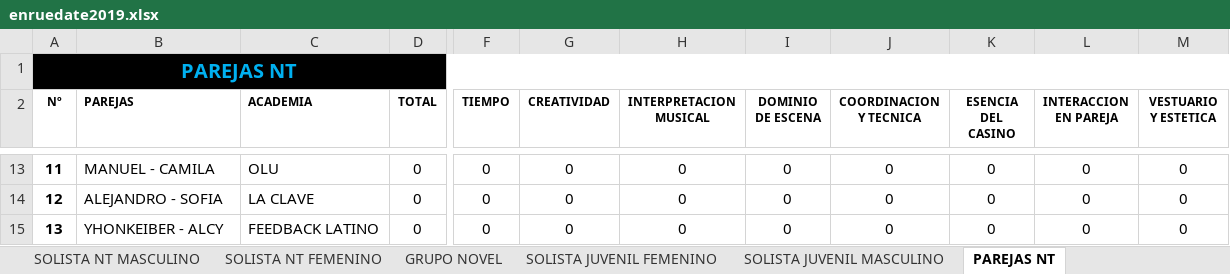
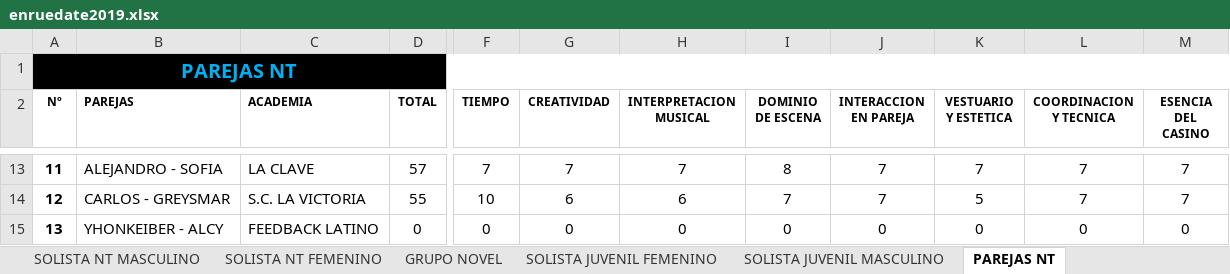
Before and after one commit to aarcela/sweetestKids, an Excel workbook: assets/data/enruedate2019.xlsx, sheet PAREJAS NT, drawn as a sheet; only a part is shown, gaps mark what is left out; values as stored, in another font and other column widths than the file's, no borders; removed rows and columns are numbered as before the commit, all else as after; the diff covers the shown part only; the diff names each change by its address in the sheet, - before the commit and + after, or states it on an @@ line.

Commit message:
REFRESH INFO EXCEL domingo 06-10

```diff
--- a/assets/data/enruedate2019.xlsx (sheet PAREJAS NT)
+++ b/assets/data/enruedate2019.xlsx (sheet PAREJAS NT)
-column J (COORDINACION Y TECNICA), rows 13-15: all 0
-column K (ESENCIA DEL CASINO), rows 13-15: all 0
+column L (COORDINACION Y TECNICA), rows 13-15: 7 | 7 | 0
+column M (ESENCIA DEL CASINO), rows 13-15: 7 | 7 | 0
-B13 (PAREJAS): MANUEL - CAMILA
+B13 (PAREJAS): ALEJANDRO - SOFIA
-C13 (ACADEMIA): OLU
+C13 (ACADEMIA): LA CLAVE
-D13 (TOTAL): 0
+D13 (TOTAL): 57
-F13 (TIEMPO): 0
+F13 (TIEMPO): 7
-G13 (CREATIVIDAD): 0
+G13 (CREATIVIDAD): 7
-H13 (INTERPRETACION MUSICAL): 0
+H13 (INTERPRETACION MUSICAL): 7
-I13 (DOMINIO DE ESCENA): 0
+I13 (DOMINIO DE ESCENA): 8
-J13:J14 (INTERACCION EN PAREJA): 0
+J13:J14 (INTERACCION EN PAREJA): 7
-K13 (VESTUARIO Y ESTETICA): 0
+K13 (VESTUARIO Y ESTETICA): 7
-B14 (PAREJAS): ALEJANDRO - SOFIA
+B14 (PAREJAS): CARLOS - GREYSMAR
-C14 (ACADEMIA): LA CLAVE
+C14 (ACADEMIA): S.C. LA VICTORIA
-D14 (TOTAL): 0
+D14 (TOTAL): 55
-F14 (TIEMPO): 0
+F14 (TIEMPO): 10
-G14 (CREATIVIDAD): 0
+G14 (CREATIVIDAD): 6
-H14 (INTERPRETACION MUSICAL): 0
+H14 (INTERPRETACION MUSICAL): 6
-I14 (DOMINIO DE ESCENA): 0
+I14 (DOMINIO DE ESCENA): 7
-K14 (VESTUARIO Y ESTETICA): 0
+K14 (VESTUARIO Y ESTETICA): 5
```
Also changed, not shown: 90 edited cells and cell formats elsewhere in this sheet, sheet SOLISTA NT MASCULINO, formulas that keep their value.
